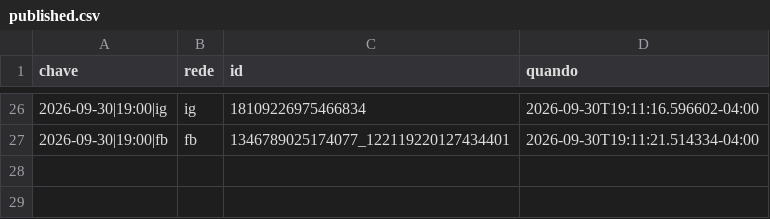
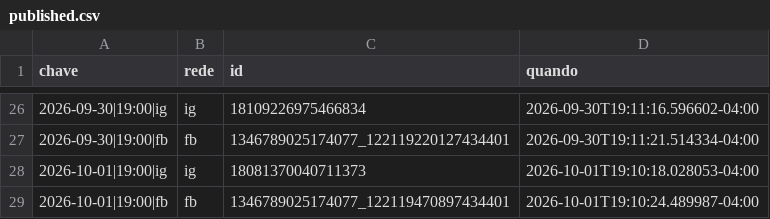
Before and after one commit to fernandes-schutz/social-scheduler, a CSV file: published.csv, drawn as a sheet; only a part is shown, gaps mark what is left out.

```diff
--- a/published.csv
+++ b/published.csv
@@ -27 +27,3 @@ chave,rede,id,quando
 2026-09-30|19:00|fb,fb,1346789025174077_122119220127434401,2026-09-30T19:11:21.514334-04:00
+2026-10-01|19:00|ig,ig,18081370040711373,2026-10-01T19:10:18.028053-04:00
+2026-10-01|19:00|fb,fb,1346789025174077_122119470897434401,2026-10-01T19:10:24.489987-04:00
```
